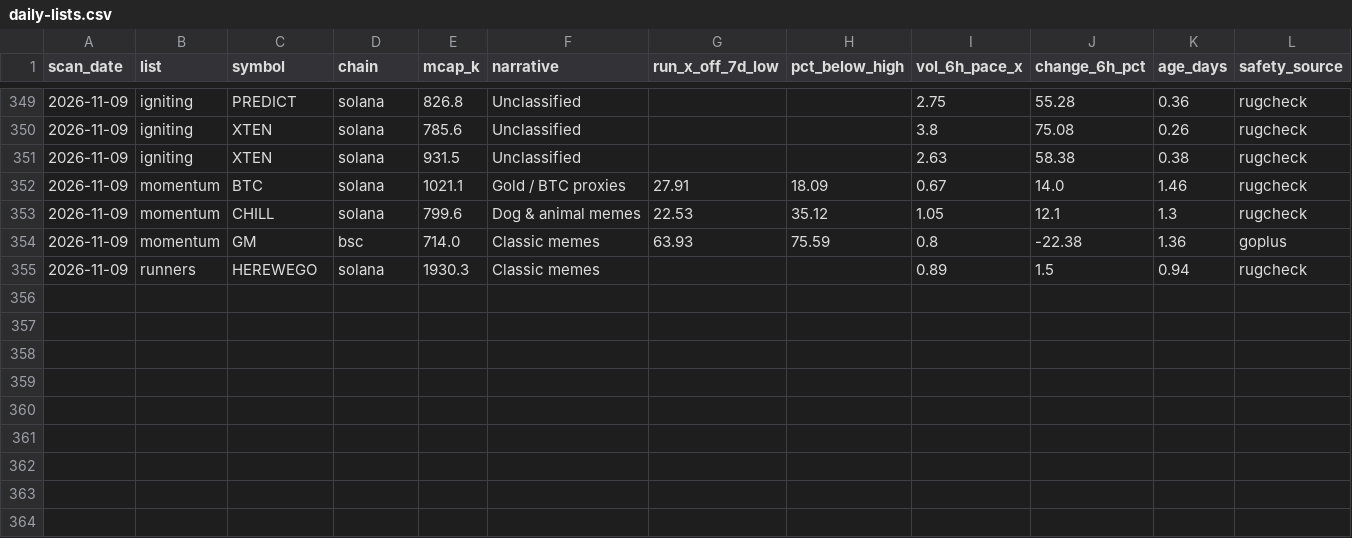
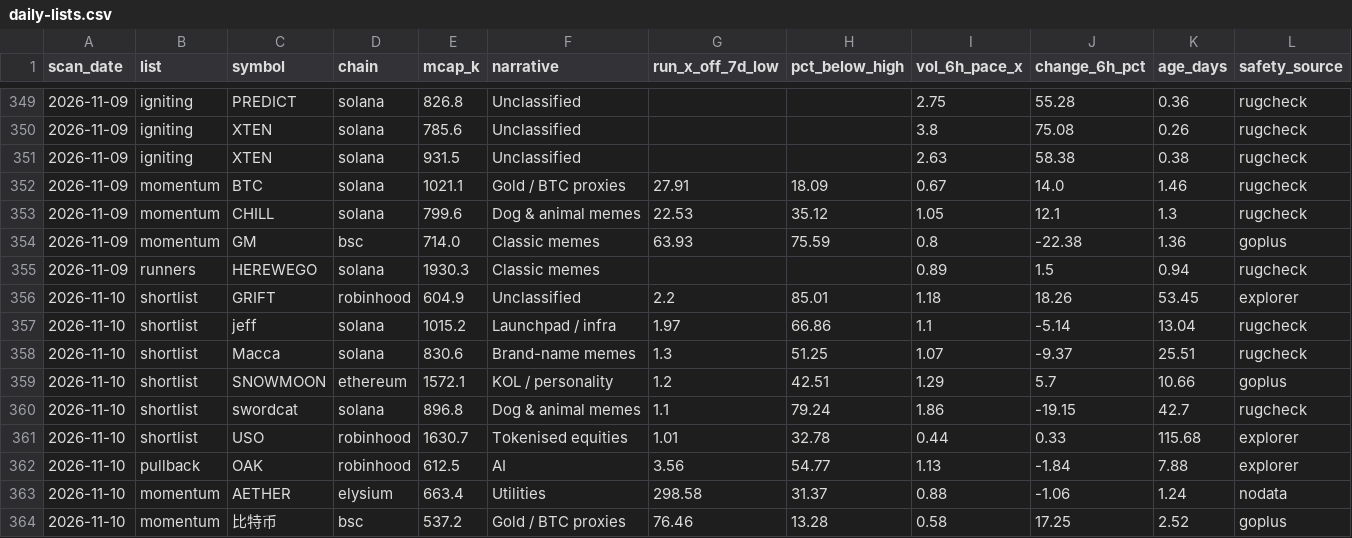
Before and after one commit to hueyyy-eng/moonshot-fetch, a CSV file: site/daily-lists.csv, drawn as a sheet; only a part is shown, gaps mark what is left out; rows hold the shown columns only; the diff names each change by its address in the sheet, - before the commit and + after, or states it on an @@ line.

```diff
--- a/site/daily-lists.csv
+++ b/site/daily-lists.csv
+row 356: 2026-11-10 | shortlist | GRIFT | robinhood | 604.9 | Unclassified | 2.2 | 85.01 | 1.18 | 18.26 | 53.45 | explorer
+row 357: 2026-11-10 | shortlist | jeff | solana | 1015.2 | Launchpad / infra | 1.97 | 66.86 | 1.1 | -5.14 | 13.04 | rugcheck
+row 358: 2026-11-10 | shortlist | Macca | solana | 830.6 | Brand-name memes | 1.3 | 51.25 | 1.07 | -9.37 | 25.51 | rugcheck
+row 359: 2026-11-10 | shortlist | SNOWMOON | ethereum | 1572.1 | KOL / personality | 1.2 | 42.51 | 1.29 | 5.7 | 10.66 | goplus
+row 360: 2026-11-10 | shortlist | swordcat | solana | 896.8 | Dog & animal memes | 1.1 | 79.24 | 1.86 | -19.15 | 42.7 | rugcheck
+row 361: 2026-11-10 | shortlist | USO | robinhood | 1630.7 | Tokenised equities | 1.01 | 32.78 | 0.44 | 0.33 | 115.68 | explorer
+row 362: 2026-11-10 | pullback | OAK | robinhood | 612.5 | AI | 3.56 | 54.77 | 1.13 | -1.84 | 7.88 | explorer
+row 363: 2026-11-10 | momentum | AETHER | elysium | 663.4 | Utilities | 298.58 | 31.37 | 0.88 | -1.06 | 1.24 | nodata
+row 364: 2026-11-10 | momentum | 比特币 | bsc | 537.2 | Gold / BTC proxies | 76.46 | 13.28 | 0.58 | 17.25 | 2.52 | goplus
```
Also changed, not shown: site/holder-log.csv, site/narrative-log.csv, 8 other files.
